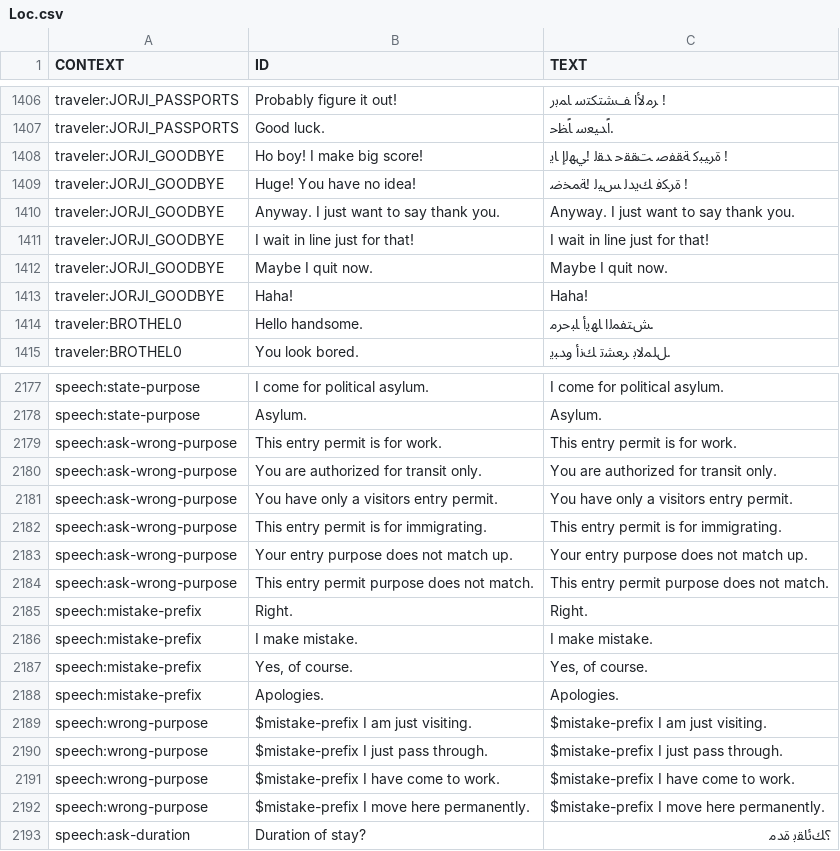
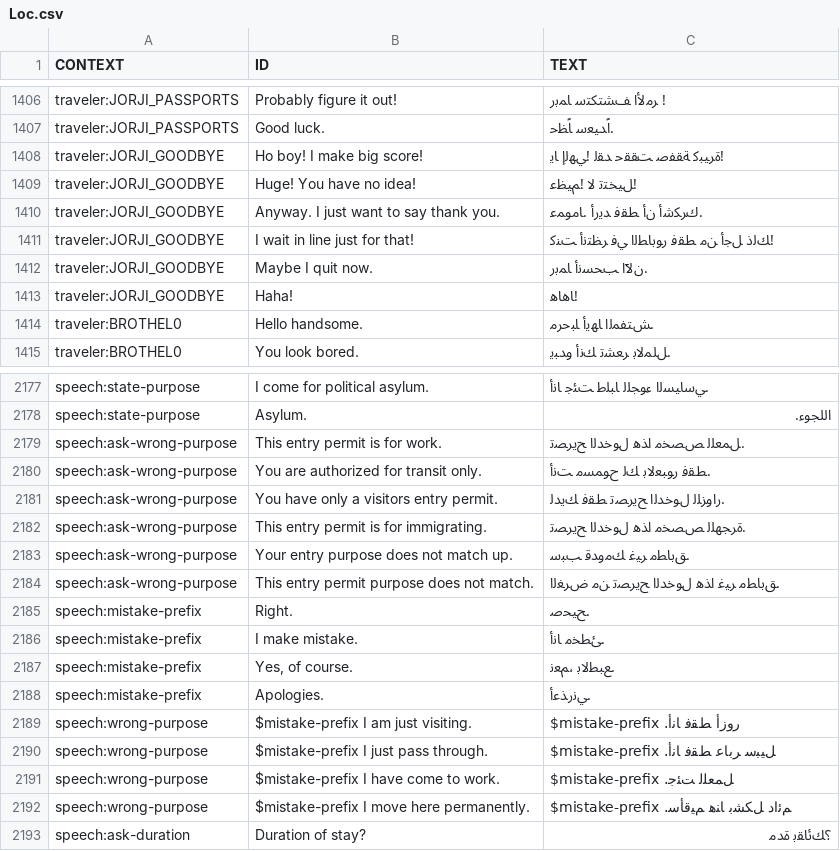
Before and after one commit to trk305/trk305.github.io, a CSV file: التعريب/data/Loc.csv, drawn as a sheet; only a part is shown, gaps mark what is left out; the diff covers the shown part only; the diff names each change by its address in the sheet, - before the commit and + after, or states it on an @@ line.

```diff
--- a/التعريب/data/Loc.csv
+++ b/التعريب/data/Loc.csv
-C1408 (TEXT): ! ﺓﺮﻴﺒﻛ ﺔﻘﻔﺻ ﺖﻘﻘﺣ ﺪﻘﻟ !ﻲﻬﻟﺇ ﺎﻳ
+C1408 (TEXT): !ﺓﺮﻴﺒﻛ ﺔﻘﻔﺻ ﺖﻘﻘﺣ ﺪﻘﻟ !ﻲﻬﻟﺇ ﺎﻳ
-C1409 (TEXT): ! ﺓﺮﻜﻓ ﻚﻳﺪﻟ ﺲﻴﻟ !ﺔﻤﺨﺿ
+C1409 (TEXT): !ﻞﻴﺨﺘﺗ ﻻ !ﻢﻴﻈﻋ
-C1410 (TEXT): Anyway. I just want to say thank you.
+C1410 (TEXT): .ﻙﺮﻜﺷﺃ ﻥﺃ ﻂﻘﻓ ﺪﻳﺭﺃ .ﺎﻣﻮﻤﻋ
-C1411 (TEXT): I wait in line just for that!
+C1411 (TEXT): !ﻚﻟﺫ ﻞﺟﺃ ﻦﻣ ﻂﻘﻓ ﺭﻮﺑﺎﻄﻟﺍ ﻲﻓ ﺮﻈﺘﻧﺃ ﺖﻨﻛ
-C1412 (TEXT): Maybe I quit now.
+C1412 (TEXT): .ﻥﻵﺍ ﺐﺤﺴﻧﺃ ﺎﻤﺑﺭ
-C1413 (TEXT): Haha!
+C1413 (TEXT): !ﺎﻫﺎﻫ
-C2177 (TEXT): I come for political asylum.
+C2177 (TEXT): .ﻲﺳﺎﻴﺴﻟﺍ ﺀﻮﺠﻠﻟ ﺎﺒﻠﻃ ﺖﺌﺟ ﺎﻧﺃ
-C2178 (TEXT): Asylum.
+C2178 (TEXT): اللجوء.
-C2179 (TEXT): This entry permit is for work.
+C2179 (TEXT): .ﻞﻤﻌﻠﻟ ﺺﺼﺨﻣ ﺍﺬﻫ ﻝﻮﺧﺪﻟﺍ ﺢﻳﺮﺼﺗ
-C2180 (TEXT): You are authorized for transit only.
+C2180 (TEXT): .ﻂﻘﻓ ﺭﻮﺒﻌﻟﺎﺑ ﻚﻟ ﺡﻮﻤﺴﻣ ﺖﻧﺃ
-C2181 (TEXT): You have only a visitors entry permit.
+C2181 (TEXT): .ﺭﺍﻭﺰﻠﻟ ﻝﻮﺧﺪﻟﺍ ﺢﻳﺮﺼﺗ ﻂﻘﻓ ﻚﻳﺪﻟ
-C2182 (TEXT): This entry permit is for immigrating.
+C2182 (TEXT): .ﺓﺮﺠﻬﻠﻟ ﺺﺼﺨﻣ ﺍﺬﻫ ﻝﻮﺧﺪﻟﺍ ﺢﻳﺮﺼﺗ
-C2183 (TEXT): Your entry purpose does not match up.
+C2183 (TEXT): .ﻖﺑﺎﻄﻣ ﺮﻴﻏ ﻚﻣﻭﺪﻗ ﺐﺒﺳ
-C2184 (TEXT): This entry permit purpose does not match.
+C2184 (TEXT): .ﻖﺑﺎﻄﻣ ﺮﻴﻏ ﺍﺬﻫ ﻝﻮﺧﺪﻟﺍ ﺢﻳﺮﺼﺗ ﻦﻣ ﺽﺮﻐﻟﺍ
-C2185 (TEXT): Right.
+C2185 (TEXT): .ﺢﻴﺤﺻ
-C2186 (TEXT): I make mistake.
+C2186 (TEXT): .ﺊﻄﺨﻣ ﺎﻧﺃ
-C2187 (TEXT): Yes, of course.
+C2187 (TEXT): .ﻊﺒﻄﻟﺎﺑ ،ﻢﻌﻧ
-C2188 (TEXT): Apologies.
+C2188 (TEXT): .ﻲﻧﺭﺬﻋﺃ
-C2189 (TEXT): $mistake-prefix I am just visiting.
+C2189 (TEXT): $mistake-prefix .ﺭﻭﺯﺃ ﻂﻘﻓ ﺎﻧﺃ
-C2190 (TEXT): $mistake-prefix I just pass through.
+C2190 (TEXT): $mistake-prefix .ﻞﻴﺒﺳ ﺮﺑﺎﻋ ﻂﻘﻓ ﺎﻧﺃ
-C2191 (TEXT): $mistake-prefix I have come to work.
+C2191 (TEXT): $mistake-prefix .ﻞﻤﻌﻠﻟ ﺖﺌﺟ
-C2192 (TEXT): $mistake-prefix I move here permanently.
+C2192 (TEXT): $mistake-prefix .ﻢﺋﺍﺩ ﻞﻜﺸﺑ ﺎﻨﻫ ﻢﻴﻗﺄﺳ
```
Also changed, not shown: 108 edited cells elsewhere in this file, التعريب_جوال/data/Loc.csv, 3 other files.
